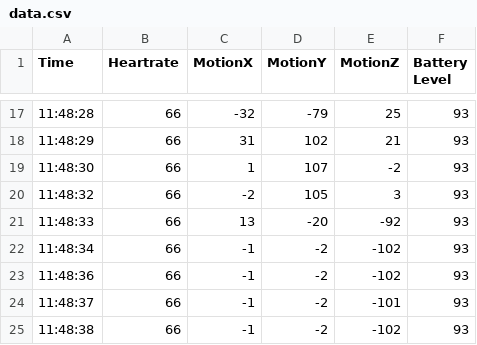
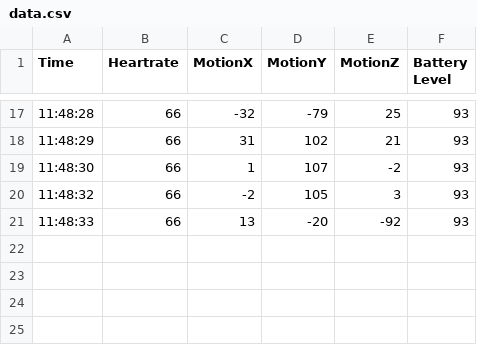
Before and after one commit to AbdulShahzeb/InfiniTimeDataExtractor, a CSV file: data.csv, drawn as a sheet; only a part is shown, gaps mark what is left out.

Commit message:
data

```diff
--- a/data.csv
+++ b/data.csv
@@ -21,5 +21 @@ Time,Heartrate,MotionX,MotionY,MotionZ,Battery Level
 11:48:33,66,13,-20,-92,93
-11:48:34,66,-1,-2,-102,93
-11:48:36,66,-1,-2,-102,93
-11:48:37,66,-1,-2,-101,93
-11:48:38,66,-1,-2,-102,93
```
Also changed, not shown: 1 other file.
